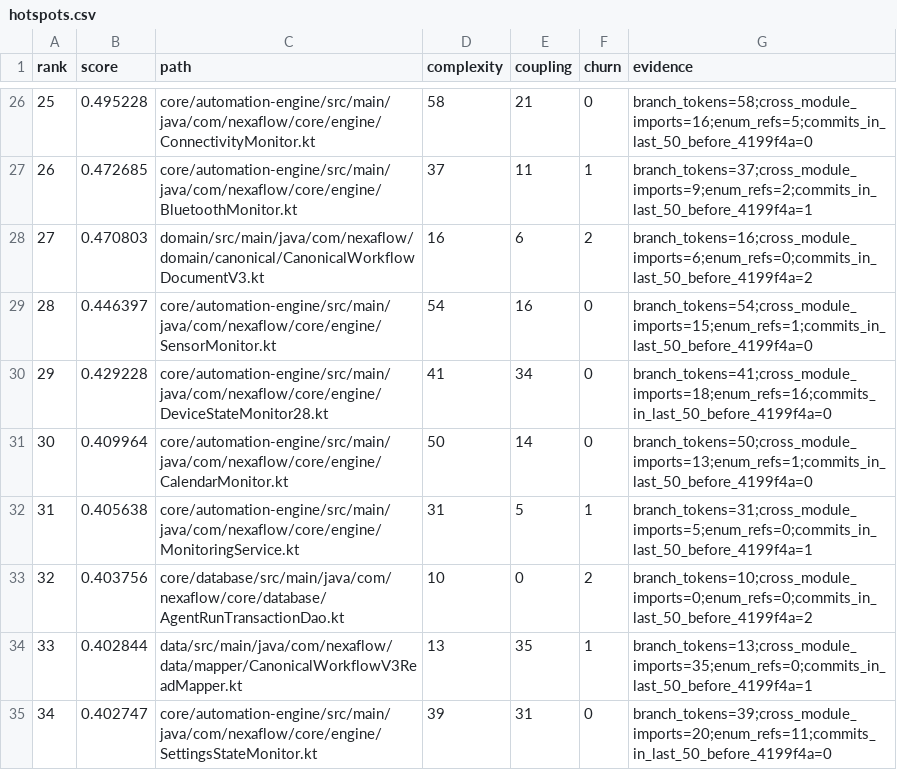
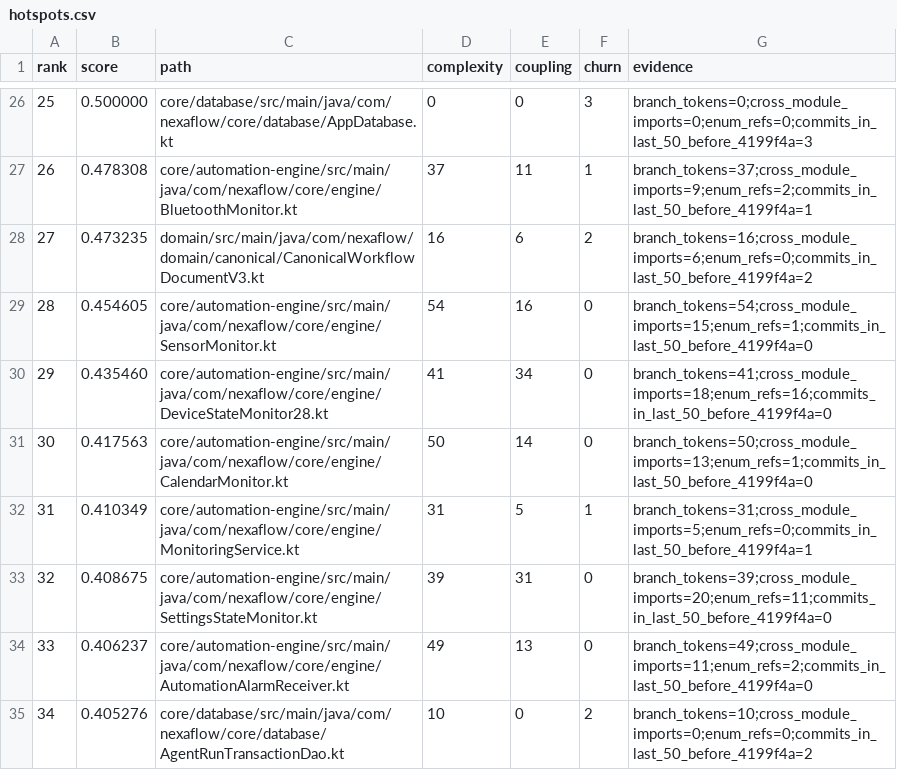
Before and after one commit to Alaa91H/NexaFlow, a CSV file: docs/audit/atomic-inventory/hotspots.csv, drawn as a sheet; only a part is shown, gaps mark what is left out; the diff covers the shown part only.

```diff
--- a/docs/audit/atomic-inventory/hotspots.csv
+++ b/docs/audit/atomic-inventory/hotspots.csv
@@ -26,10 +26,10 @@ rank,score,path,complexity,coupling,churn,evidence
-25,0.495228,core/automation-engine/src/main/java/com/nexaflow/core/engine/ConnectivityMonitor.kt,58,21,0,branch_tokens=58;cross_module_imports=16;enum_refs=5;commits_in_last_50_before_4199f4a=0
-26,0.472685,core/automation-engine/src/main/java/com/nexaflow/core/engine/BluetoothMonitor.kt,37,11,1,branch_tokens=37;cross_module_imports=9;enum_refs=2;commits_in_last_50_before_4199f4a=1
-27,0.470803,domain/src/main/java/com/nexaflow/domain/canonical/CanonicalWorkflowDocumentV3.kt,16,6,2,branch_tokens=16;cross_module_imports=6;enum_refs=0;commits_in_last_50_before_4199f4a=2
-28,0.446397,core/automation-engine/src/main/java/com/nexaflow/core/engine/SensorMonitor.kt,54,16,0,branch_tokens=54;cross_module_imports=15;enum_refs=1;commits_in_last_50_before_4199f4a=0
-29,0.429228,core/automation-engine/src/main/java/com/nexaflow/core/engine/DeviceStateMonitor28.kt,41,34,0,branch_tokens=41;cross_module_imports=18;enum_refs=16;commits_in_last_50_before_4199f4a=0
-30,0.409964,core/automation-engine/src/main/java/com/nexaflow/core/engine/CalendarMonitor.kt,50,14,0,branch_tokens=50;cross_module_imports=13;enum_refs=1;commits_in_last_50_before_4199f4a=0
-31,0.405638,core/automation-engine/src/main/java/com/nexaflow/core/engine/MonitoringService.kt,31,5,1,branch_tokens=31;cross_module_imports=5;enum_refs=0;commits_in_last_50_before_4199f4a=1
-32,0.403756,core/database/src/main/java/com/nexaflow/core/database/AgentRunTransactionDao.kt,10,0,2,branch_tokens=10;cross_module_imports=0;enum_refs=0;commits_in_last_50_before_4199f4a=2
-33,0.402844,data/src/main/java/com/nexaflow/data/mapper/CanonicalWorkflowV3ReadMapper.kt,13,35,1,branch_tokens=13;cross_module_imports=35;enum_refs=0;commits_in_last_50_before_4199f4a=1
-34,0.402747,core/automation-engine/src/main/java/com/nexaflow/core/engine/SettingsStateMonitor.kt,39,31,0,branch_tokens=39;cross_module_imports=20;enum_refs=11;commits_in_last_50_before_4199f4a=0
+25,0.500000,core/database/src/main/java/com/nexaflow/core/database/AppDatabase.kt,0,0,3,branch_tokens=0;cross_module_imports=0;enum_refs=0;commits_in_last_50_before_4199f4a=3
+26,0.478308,core/automation-engine/src/main/java/com/nexaflow/core/engine/BluetoothMonitor.kt,37,11,1,branch_tokens=37;cross_module_imports=9;enum_refs=2;commits_in_last_50_before_4199f4a=1
+27,0.473235,domain/src/main/java/com/nexaflow/domain/canonical/CanonicalWorkflowDocumentV3.kt,16,6,2,branch_tokens=16;cross_module_imports=6;enum_refs=0;commits_in_last_50_before_4199f4a=2
+28,0.454605,core/automation-engine/src/main/java/com/nexaflow/core/engine/SensorMonitor.kt,54,16,0,branch_tokens=54;cross_module_imports=15;enum_refs=1;commits_in_last_50_before_4199f4a=0
+29,0.435460,core/automation-engine/src/main/java/com/nexaflow/core/engine/DeviceStateMonitor28.kt,41,34,0,branch_tokens=41;cross_module_imports=18;enum_refs=16;commits_in_last_50_before_4199f4a=0
+30,0.417563,core/automation-engine/src/main/java/com/nexaflow/core/engine/CalendarMonitor.kt,50,14,0,branch_tokens=50;cross_module_imports=13;enum_refs=1;commits_in_last_50_before_4199f4a=0
+31,0.410349,core/automation-engine/src/main/java/com/nexaflow/core/engine/MonitoringService.kt,31,5,1,branch_tokens=31;cross_module_imports=5;enum_refs=0;commits_in_last_50_before_4199f4a=1
+32,0.408675,core/automation-engine/src/main/java/com/nexaflow/core/engine/SettingsStateMonitor.kt,39,31,0,branch_tokens=39;cross_module_imports=20;enum_refs=11;commits_in_last_50_before_4199f4a=0
+33,0.406237,core/automation-engine/src/main/java/com/nexaflow/core/engine/AutomationAlarmReceiver.kt,49,13,0,branch_tokens=49;cross_module_imports=11;enum_refs=2;commits_in_last_50_before_4199f4a=0
+34,0.405276,core/database/src/main/java/com/nexaflow/core/database/AgentRunTransactionDao.kt,10,0,2,branch_tokens=10;cross_module_imports=0;enum_refs=0;commits_in_last_50_before_4199f4a=2
```
Also changed, not shown: 65 edited cells elsewhere in this file.
